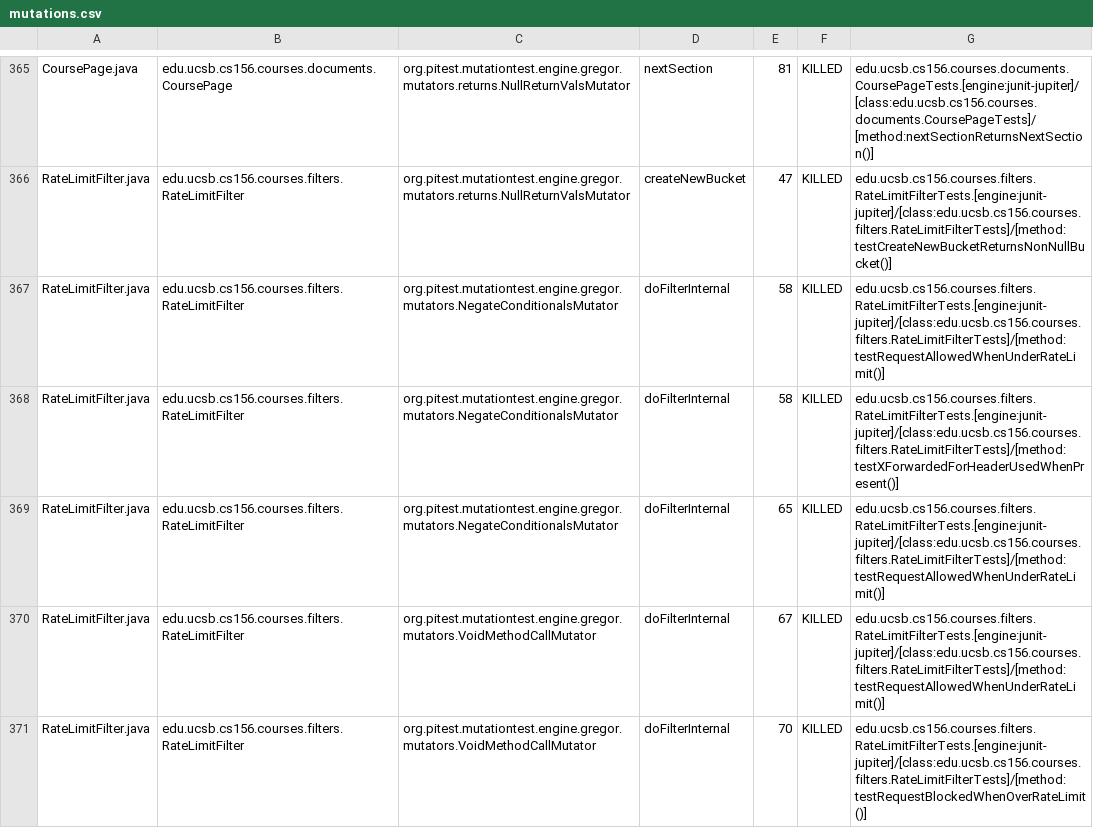
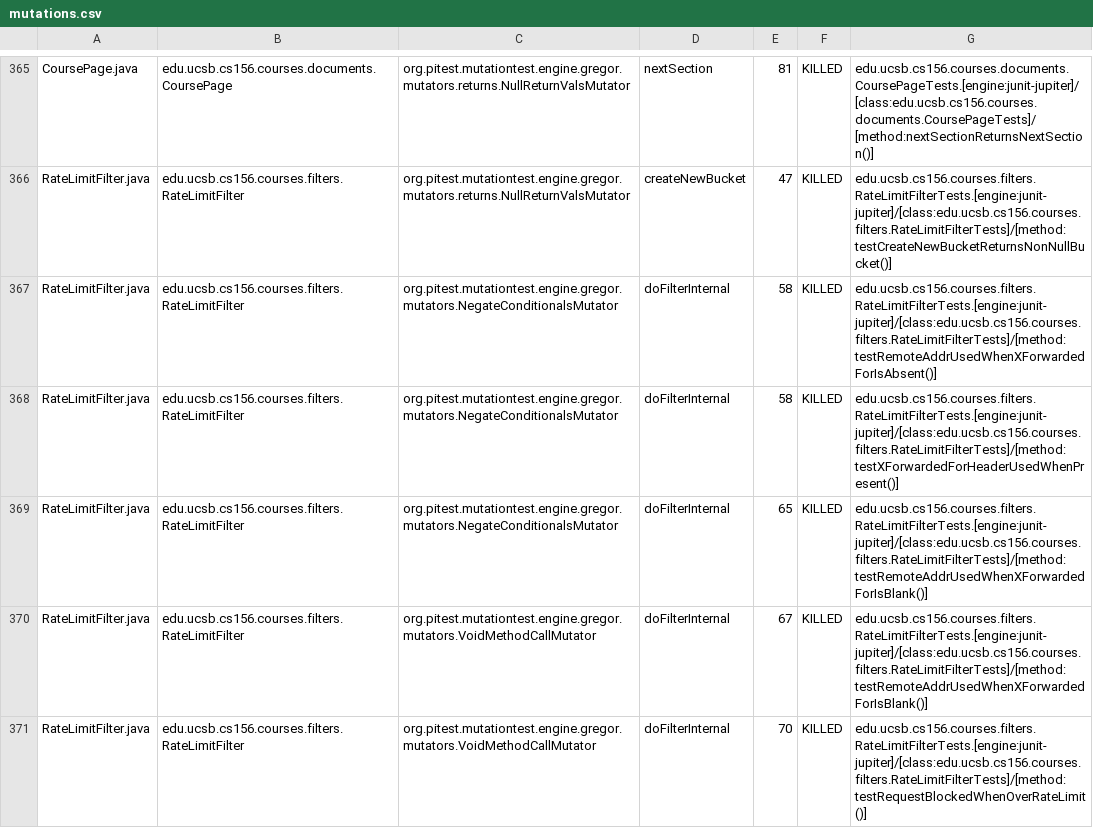
Before and after one commit to ucsb-cs156/proj-courses, a CSV file: prs/343/pitest/mutations.csv, drawn as a sheet; only a part is shown, gaps mark what is left out; the diff covers the shown part only.

Commit message:
Deploying to gh-pages from @ ucsb-cs156/proj-courses@7bfd9f399d4ec66d34b15dae1118fff3c3a3479c 🚀

```diff
--- a/prs/343/pitest/mutations.csv
+++ b/prs/343/pitest/mutations.csv
@@ -366,6 +366,6 @@ CoursePage.java,edu.ucsb.cs156.courses.documents.CoursePage,org.pitest.mutationt
 RateLimitFilter.java,edu.ucsb.cs156.courses.filters.RateLimitFilter,org.pitest.mutationtest.engine.gregor.mutators.returns.NullReturnValsMutator,createNewBucket,47,KILLED,edu.ucsb.cs156.courses.filters.RateLimitFilterTests.[engine:junit-jupiter]/[class:edu.ucsb.cs156.courses.filters.RateLimitFilterTests]/[method:testCreateNewBucketReturnsNonNullBucket()]
-RateLimitFilter.java,edu.ucsb.cs156.courses.filters.RateLimitFilter,org.pitest.mutationtest.engine.gregor.mutators.NegateConditionalsMutator,doFilterInternal,58,KILLED,edu.ucsb.cs156.courses.filters.RateLimitFilterTests.[engine:junit-jupiter]/[class:edu.ucsb.cs156.courses.filters.RateLimitFilterTests]/[method:testRequestAllowedWhenUnderRateLimit()]
+RateLimitFilter.java,edu.ucsb.cs156.courses.filters.RateLimitFilter,org.pitest.mutationtest.engine.gregor.mutators.NegateConditionalsMutator,doFilterInternal,58,KILLED,edu.ucsb.cs156.courses.filters.RateLimitFilterTests.[engine:junit-jupiter]/[class:edu.ucsb.cs156.courses.filters.RateLimitFilterTests]/[method:testRemoteAddrUsedWhenXForwardedForIsAbsent()]
 RateLimitFilter.java,edu.ucsb.cs156.courses.filters.RateLimitFilter,org.pitest.mutationtest.engine.gregor.mutators.NegateConditionalsMutator,doFilterInternal,58,KILLED,edu.ucsb.cs156.courses.filters.RateLimitFilterTests.[engine:junit-jupiter]/[class:edu.ucsb.cs156.courses.filters.RateLimitFilterTests]/[method:testXForwardedForHeaderUsedWhenPresent()]
-RateLimitFilter.java,edu.ucsb.cs156.courses.filters.RateLimitFilter,org.pitest.mutationtest.engine.gregor.mutators.NegateConditionalsMutator,doFilterInternal,65,KILLED,edu.ucsb.cs156.courses.filters.RateLimitFilterTests.[engine:junit-jupiter]/[class:edu.ucsb.cs156.courses.filters.RateLimitFilterTests]/[method:testRequestAllowedWhenUnderRateLimit()]
-RateLimitFilter.java,edu.ucsb.cs156.courses.filters.RateLimitFilter,org.pitest.mutationtest.engine.gregor.mutators.VoidMethodCallMutator,doFilterInternal,67,KILLED,edu.ucsb.cs156.courses.filters.RateLimitFilterTests.[engine:junit-jupiter]/[class:edu.ucsb.cs156.courses.filters.RateLimitFilterTests]/[method:testRequestAllowedWhenUnderRateLimit()]
+RateLimitFilter.java,edu.ucsb.cs156.courses.filters.RateLimitFilter,org.pitest.mutationtest.engine.gregor.mutators.NegateConditionalsMutator,doFilterInternal,65,KILLED,edu.ucsb.cs156.courses.filters.RateLimitFilterTests.[engine:junit-jupiter]/[class:edu.ucsb.cs156.courses.filters.RateLimitFilterTests]/[method:testRemoteAddrUsedWhenXForwardedForIsBlank()]
+RateLimitFilter.java,edu.ucsb.cs156.courses.filters.RateLimitFilter,org.pitest.mutationtest.engine.gregor.mutators.VoidMethodCallMutator,doFilterInternal,67,KILLED,edu.ucsb.cs156.courses.filters.RateLimitFilterTests.[engine:junit-jupiter]/[class:edu.ucsb.cs156.courses.filters.RateLimitFilterTests]/[method:testRemoteAddrUsedWhenXForwardedForIsBlank()]
 RateLimitFilter.java,edu.ucsb.cs156.courses.filters.RateLimitFilter,org.pitest.mutationtest.engine.gregor.mutators.VoidMethodCallMutator,doFilterInternal,70,KILLED,edu.ucsb.cs156.courses.filters.RateLimitFilterTests.[engine:junit-jupiter]/[class:edu.ucsb.cs156.courses.filters.RateLimitFilterTests]/[method:testRequestBlockedWhenOverRateLimit()]
```
Also changed, not shown: 1 added row, 1 removed row and 62 edited cells elsewhere in this file, 54 other files.
